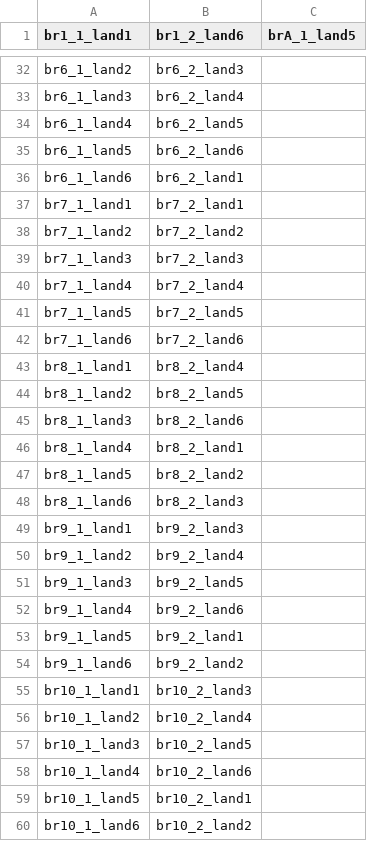
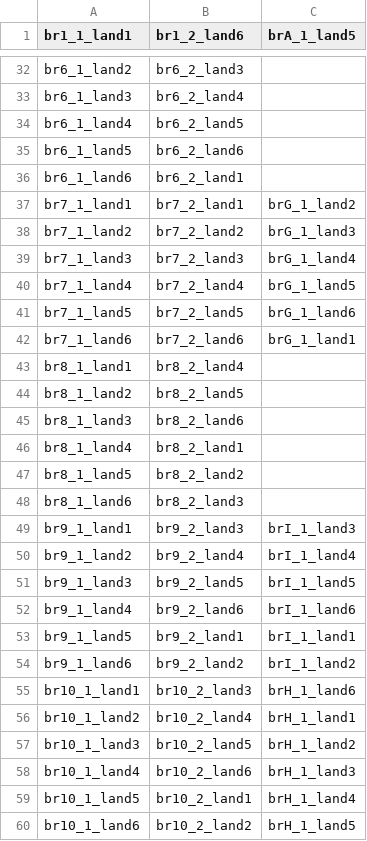
Before and after one commit to erichare/imaging-paper, a CSV file: csvs/matches-set44.csv, drawn as a sheet; only a part is shown, gaps mark what is left out.

Commit message:
another three unknowns matched

```diff
--- a/csvs/matches-set44.csv
+++ b/csvs/matches-set44.csv
@@ -36,8 +36,8 @@ br6_1_land5,br6_2_land6,
 br6_1_land6,br6_2_land1,
-br7_1_land1,br7_2_land1,
-br7_1_land2,br7_2_land2,
-br7_1_land3,br7_2_land3,
-br7_1_land4,br7_2_land4,
-br7_1_land5,br7_2_land5,
-br7_1_land6,br7_2_land6,
+br7_1_land1,br7_2_land1,brG_1_land2
+br7_1_land2,br7_2_land2,brG_1_land3
+br7_1_land3,br7_2_land3,brG_1_land4
+br7_1_land4,br7_2_land4,brG_1_land5
+br7_1_land5,br7_2_land5,brG_1_land6
+br7_1_land6,br7_2_land6,brG_1_land1
 br8_1_land1,br8_2_land4,
@@ -48,13 +48,13 @@ br8_1_land5,br8_2_land2,
 br8_1_land6,br8_2_land3,
-br9_1_land1,br9_2_land3,
-br9_1_land2,br9_2_land4,
-br9_1_land3,br9_2_land5,
-br9_1_land4,br9_2_land6,
-br9_1_land5,br9_2_land1,
-br9_1_land6,br9_2_land2,
-br10_1_land1,br10_2_land3,
-br10_1_land2,br10_2_land4,
-br10_1_land3,br10_2_land5,
-br10_1_land4,br10_2_land6,
-br10_1_land5,br10_2_land1,
-br10_1_land6,br10_2_land2,
+br9_1_land1,br9_2_land3,brI_1_land3
+br9_1_land2,br9_2_land4,brI_1_land4
+br9_1_land3,br9_2_land5,brI_1_land5
+br9_1_land4,br9_2_land6,brI_1_land6
+br9_1_land5,br9_2_land1,brI_1_land1
+br9_1_land6,br9_2_land2,brI_1_land2
+br10_1_land1,br10_2_land3,brH_1_land6
+br10_1_land2,br10_2_land4,brH_1_land1
+br10_1_land3,br10_2_land5,brH_1_land2
+br10_1_land4,br10_2_land6,brH_1_land3
+br10_1_land5,br10_2_land1,brH_1_land4
+br10_1_land6,br10_2_land2,brH_1_land5
```
